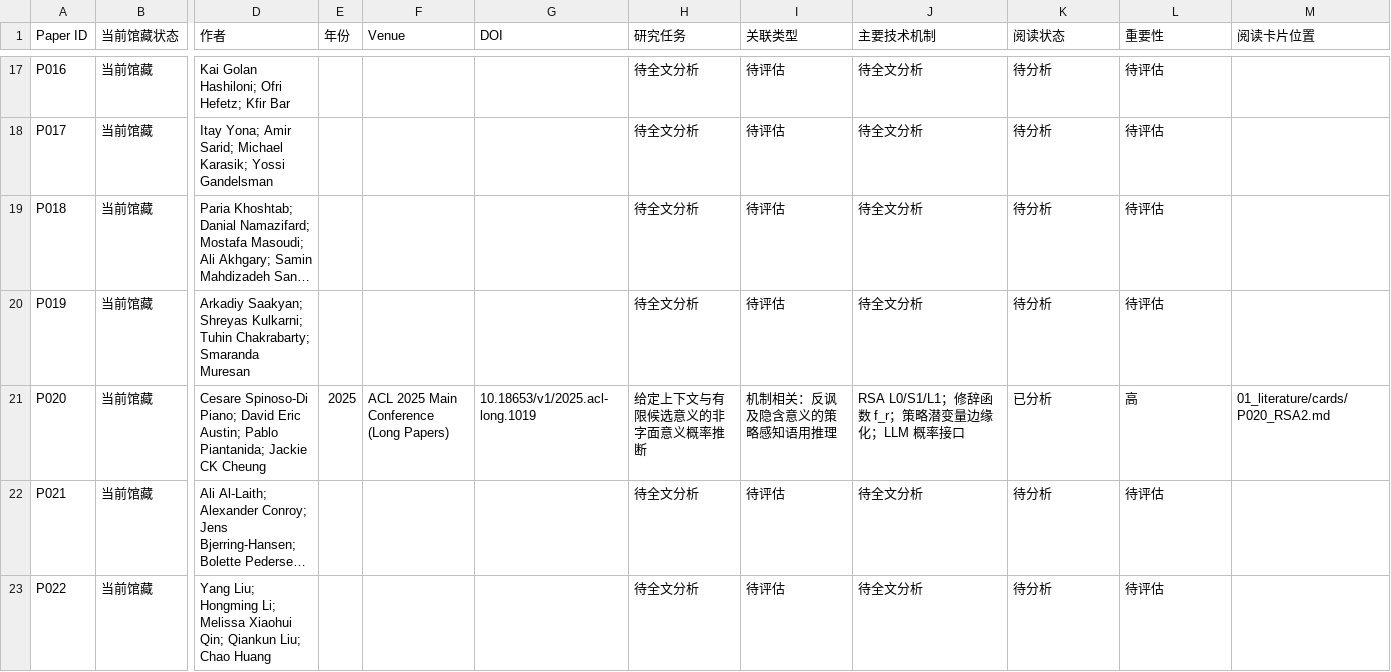
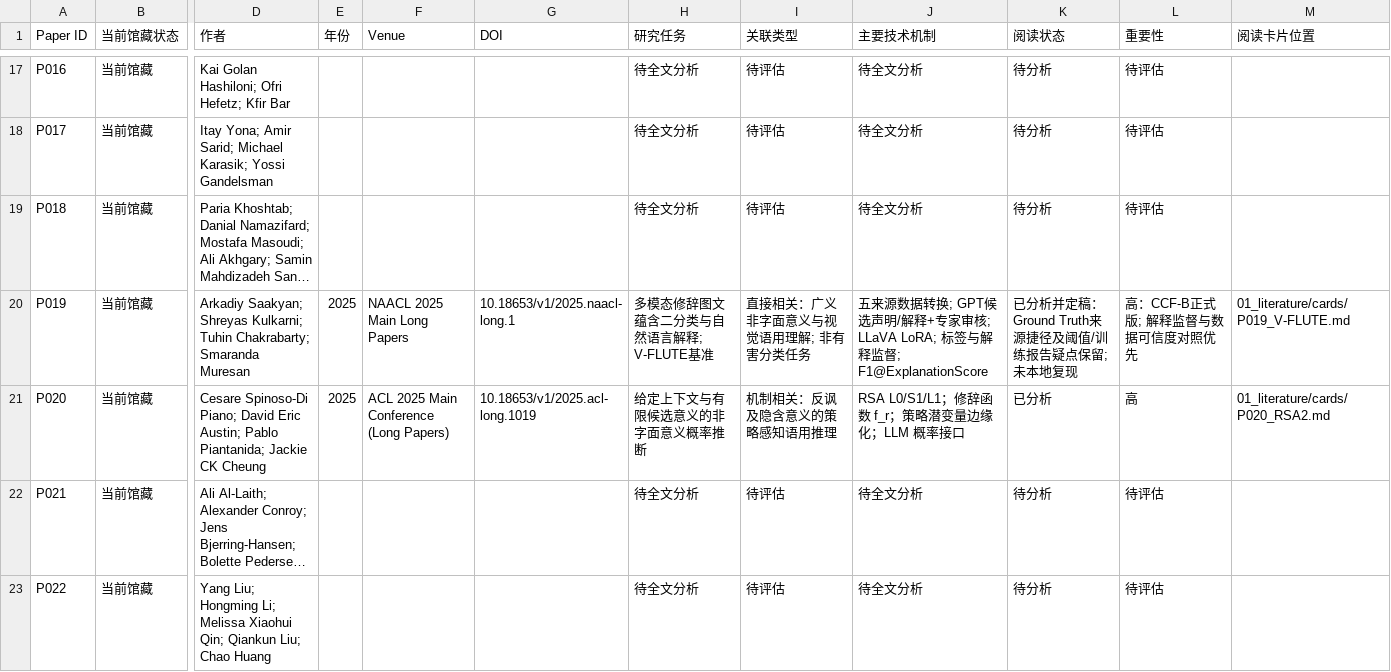
Before and after one commit to YuSun-WK/implicit-content-research, a CSV file: 01_literature/papers.csv, drawn as a sheet; only a part is shown, gaps mark what is left out; long unchanged cells end in …; the diff names each change by its address in the sheet, - before the commit and + after, or states it on an @@ line.

Commit message:
docs: update P019 official source status and transition to method synthesis

```diff
--- a/01_literature/papers.csv
+++ b/01_literature/papers.csv
-E20 (年份): (empty)
+E20 (年份): 2025
-F20 (Venue): (empty)
+F20 (Venue): NAACL 2025 Main Long Papers
-G20 (DOI): (empty)
+G20 (DOI): 10.18653/v1/2025.naacl-long.1
-H20 (研究任务): 待全文分析
+H20 (研究任务): 多模态修辞图文蕴含二分类与自然语言解释; V-FLUTE基准
-I20 (关联类型): 待评估
+I20 (关联类型): 直接相关：广义非字面意义与视觉语用理解; 非有害分类任务
-J20 (主要技术机制): 待全文分析
+J20 (主要技术机制): 五来源数据转换; GPT候选声明/解释+专家审核; LLaVA LoRA; 标签与解释监督; F1@ExplanationScore
-K20 (阅读状态): 待分析
+K20 (阅读状态): 已分析并定稿：Ground Truth来源捷径及阈值/训练报告疑点保留; 未本地复现
-L20 (重要性): 待评估
+L20 (重要性): 高：CCF-B正式版; 解释监督与数据可信度对照优先
-M20 (阅读卡片位置): (empty)
+M20 (阅读卡片位置): 01_literature/cards/P019_V-FLUTE.md
```
